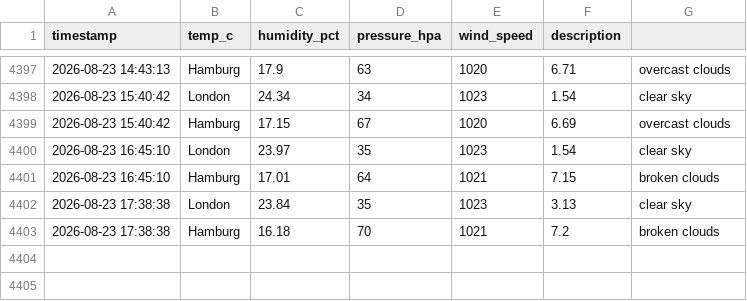
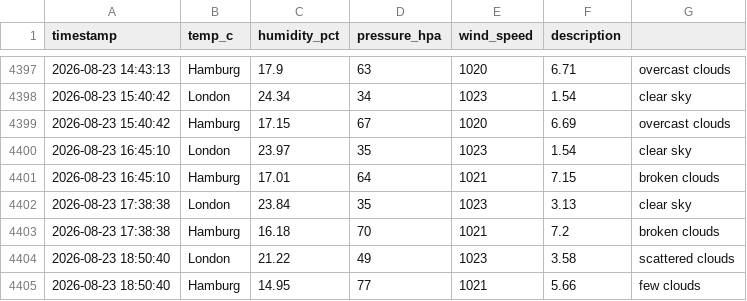
Before and after one commit to vulevu228/Weather-Tracker, a CSV file: overnight_weather.csv, drawn as a sheet; only a part is shown, gaps mark what is left out; the diff names each change by its address in the sheet, - before the commit and + after, or states it on an @@ line.

Commit message:
update data

```diff
--- a/overnight_weather.csv
+++ b/overnight_weather.csv
+row 4404: 2026-08-23 18:50:40 | London | 21.22 | 49 | 1023 | 3.58 | scattered clouds
+row 4405: 2026-08-23 18:50:40 | Hamburg | 14.95 | 77 | 1021 | 5.66 | few clouds
```
